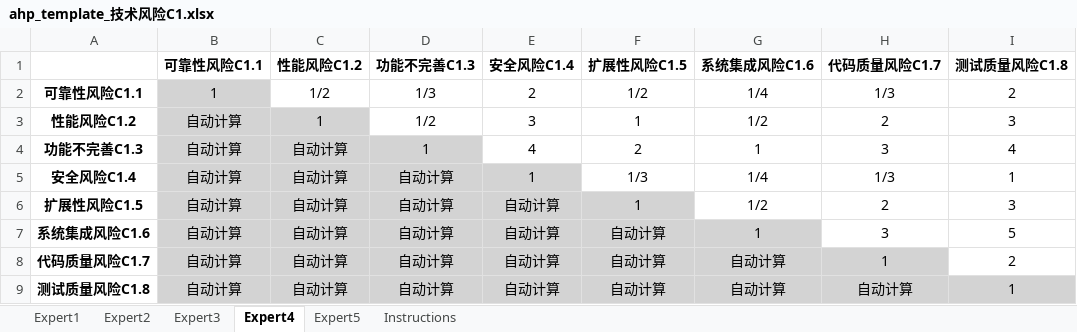
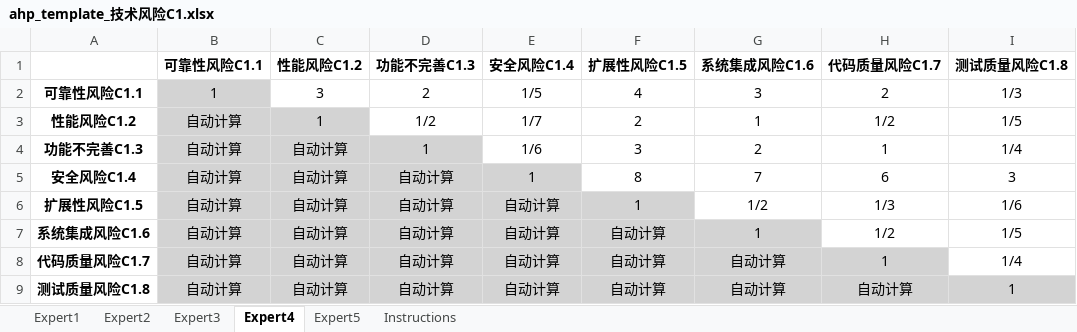
Before and after one commit to poplarch/risk_analysis, an Excel workbook: input/ahp_template_技术风险C1.xlsx, sheet Expert4, drawn as a sheet; values as stored, in another font and other column widths than the file's, no borders; the diff names each change by its address in the sheet, - before the commit and + after, or states it on an @@ line.

```diff
--- a/input/ahp_template_技术风险C1.xlsx (sheet Expert4)
+++ b/input/ahp_template_技术风险C1.xlsx (sheet Expert4)
-C2 (性能风险C1.2): 1/2
+C2 (性能风险C1.2): 3
-D2 (功能不完善C1.3): 1/3
+D2 (功能不完善C1.3): 2
-E2 (安全风险C1.4): 2
+E2 (安全风险C1.4): 1/5
-F2 (扩展性风险C1.5): 1/2
+F2 (扩展性风险C1.5): 4
-G2 (系统集成风险C1.6): 1/4
+G2 (系统集成风险C1.6): 3
-H2 (代码质量风险C1.7): 1/3
+H2 (代码质量风险C1.7): 2
-I2 (测试质量风险C1.8): 2
+I2 (测试质量风险C1.8): 1/3
-E3 (安全风险C1.4): 3
+E3 (安全风险C1.4): 1/7
-F3 (扩展性风险C1.5): 1
+F3 (扩展性风险C1.5): 2
-G3 (系统集成风险C1.6): 1/2
+G3 (系统集成风险C1.6): 1
-H3 (代码质量风险C1.7): 2
+H3 (代码质量风险C1.7): 1/2
-I3 (测试质量风险C1.8): 3
+I3 (测试质量风险C1.8): 1/5
-E4 (安全风险C1.4): 4
+E4 (安全风险C1.4): 1/6
-F4 (扩展性风险C1.5): 2
+F4 (扩展性风险C1.5): 3
-G4 (系统集成风险C1.6): 1
+G4 (系统集成风险C1.6): 2
-H4 (代码质量风险C1.7): 3
+H4 (代码质量风险C1.7): 1
-I4 (测试质量风险C1.8): 4
+I4 (测试质量风险C1.8): 1/4
-F5 (扩展性风险C1.5): 1/3
+F5 (扩展性风险C1.5): 8
-G5 (系统集成风险C1.6): 1/4
+G5 (系统集成风险C1.6): 7
-H5 (代码质量风险C1.7): 1/3
+H5 (代码质量风险C1.7): 6
-I5 (测试质量风险C1.8): 1
+I5 (测试质量风险C1.8): 3
-H6 (代码质量风险C1.7): 2
+H6 (代码质量风险C1.7): 1/3
-I6 (测试质量风险C1.8): 3
+I6 (测试质量风险C1.8): 1/6
-H7 (代码质量风险C1.7): 3
+H7 (代码质量风险C1.7): 1/2
-I7 (测试质量风险C1.8): 5
+I7 (测试质量风险C1.8): 1/5
-I8 (测试质量风险C1.8): 2
+I8 (测试质量风险C1.8): 1/4
```
Also changed, not shown: sheet Expert5, sheet Expert1, sheet Expert2, sheet Expert3, input/ahp_template_Goal.xlsx, input/ahp_template_业务风险C2.xlsx, 6 other files.
